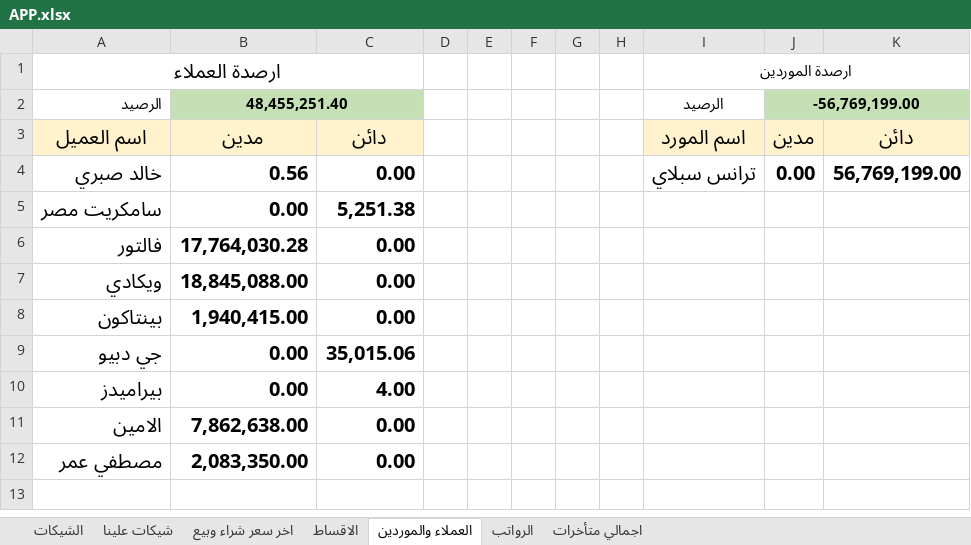
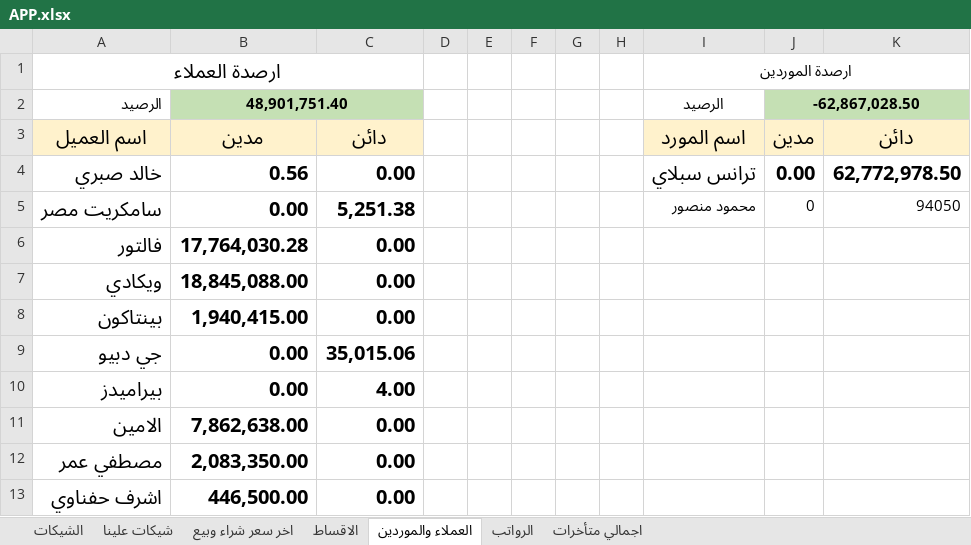
Before and after one commit to ah7306771-lang/ChillOut-Construction-app, an Excel workbook: APP.xlsx, sheet العملاء والموردين, drawn as a sheet; values as stored, in another font and other column widths than the file's, no borders; the diff names each change by its address in the sheet, - before the commit and + after, or states it on an @@ line.

```diff
--- a/APP.xlsx (sheet العملاء والموردين)
+++ b/APP.xlsx (sheet العملاء والموردين)
-B2: 48,455,251.40
+B2: 48,901,751.40
-J2: -56,769,199.00
+J2: -62,867,028.50
-K4: 56,769,199.00
+K4: 62,772,978.50
-I5: (empty)
+I5: محمود منصور
-J5: (empty)
+J5: 0
-K5: (empty)
+K5: 94050
+row 13: اشرف حفناوي | 446,500.00 | 0.00
```
Also changed, not shown: sheet اخر سعر شراء وبيع, sheet اجمالي متأخرات.
